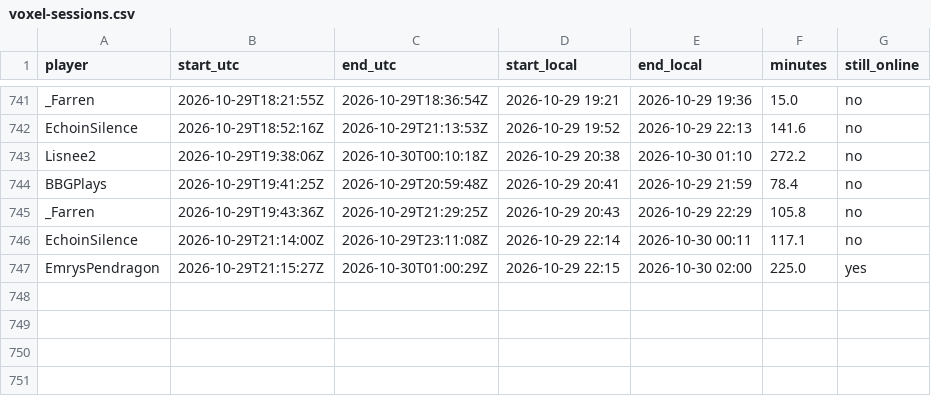
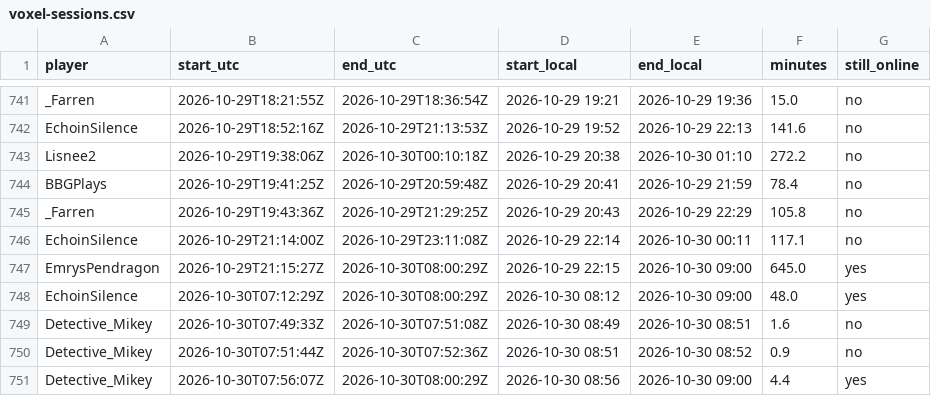
Before and after one commit to mathijsboogaert/Voxel, a CSV file: docs/data/voxel-sessions.csv, drawn as a sheet; only a part is shown, gaps mark what is left out.

```diff
--- a/docs/data/voxel-sessions.csv
+++ b/docs/data/voxel-sessions.csv
@@ -746,2 +746,6 @@ _Farren,2026-10-29T19:43:36Z,2026-10-29T21:29:25Z,2026-10-29 20:43,2026-10-29 22
 EchoinSilence,2026-10-29T21:14:00Z,2026-10-29T23:11:08Z,2026-10-29 22:14,2026-10-30 00:11,117.1,no
-EmrysPendragon,2026-10-29T21:15:27Z,2026-10-30T01:00:29Z,2026-10-29 22:15,2026-10-30 02:00,225.0,yes
+EmrysPendragon,2026-10-29T21:15:27Z,2026-10-30T08:00:29Z,2026-10-29 22:15,2026-10-30 09:00,645.0,yes
+EchoinSilence,2026-10-30T07:12:29Z,2026-10-30T08:00:29Z,2026-10-30 08:12,2026-10-30 09:00,48.0,yes
+Detective_Mikey,2026-10-30T07:49:33Z,2026-10-30T07:51:08Z,2026-10-30 08:49,2026-10-30 08:51,1.6,no
+Detective_Mikey,2026-10-30T07:51:44Z,2026-10-30T07:52:36Z,2026-10-30 08:51,2026-10-30 08:52,0.9,no
+Detective_Mikey,2026-10-30T07:56:07Z,2026-10-30T08:00:29Z,2026-10-30 08:56,2026-10-30 09:00,4.4,yes
```
Also changed, not shown: docs/data/afk-history.csv, docs/data/voxel-events.csv, 4 other files.
